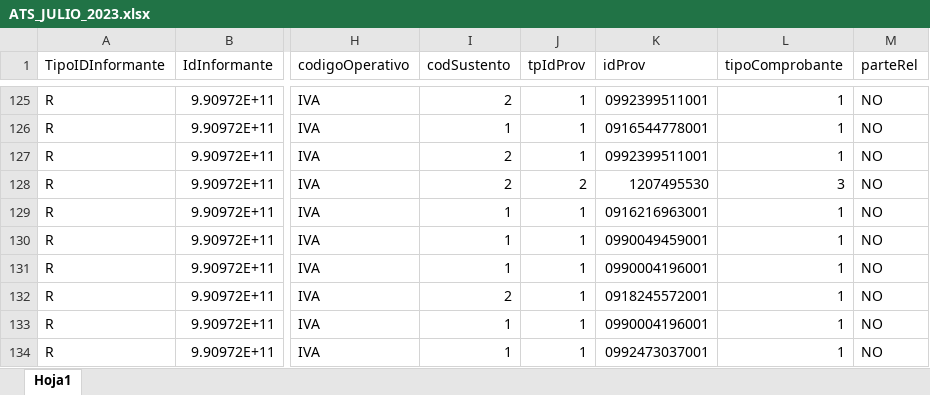
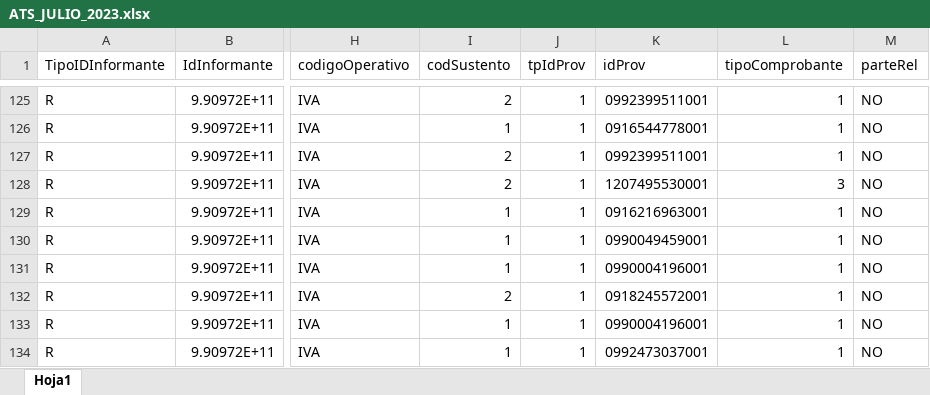
Before and after one commit to lcevallo/xmlfiles, an Excel workbook: ATS_JULIO_2023.xlsx, sheet Hoja1, drawn as a sheet; only a part is shown, gaps mark what is left out; values as stored, in another font and other column widths than the file's, no borders; table styles not drawn; the diff names each change by its address in the sheet, - before the commit and + after, or states it on an @@ line.

```diff
--- a/ATS_JULIO_2023.xlsx (sheet Hoja1)
+++ b/ATS_JULIO_2023.xlsx (sheet Hoja1)
-J128 (tpIdProv): 2
+J128 (tpIdProv): 1
-K128 (idProv): 1207495530
+K128 (idProv): 1207495530001
```
Also changed, not shown: ATS AGOSTO.xlsx, 2 other files.
